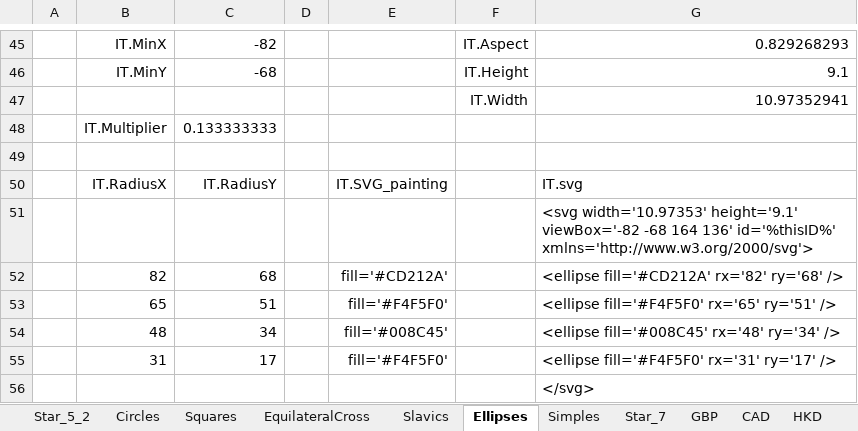
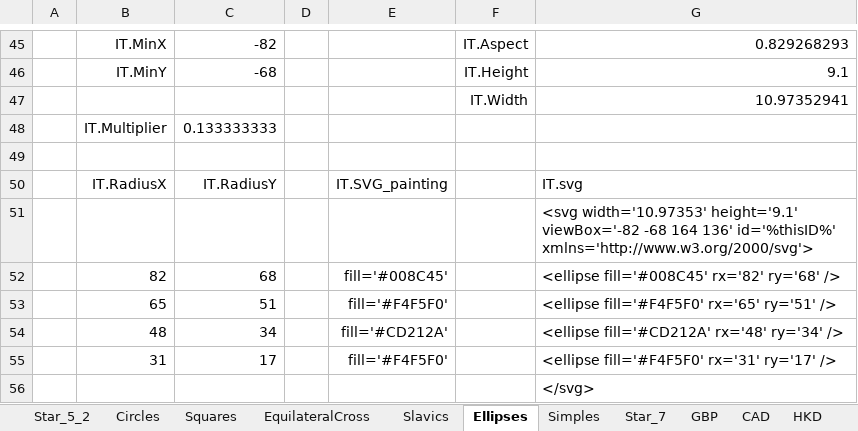
Before and after one commit to jdaw1/chart_markers, an Excel workbook: Construction/SVGs_construction.xlsm, sheet Ellipses, drawn as a sheet; only a part is shown, gaps mark what is left out; values as stored, in another font and other column widths than the file's, no borders; charts and pictures not drawn; the diff names each change by its address in the sheet, - before the commit and + after, or states it on an @@ line.

```diff
--- a/Construction/SVGs_construction.xlsm (sheet Ellipses)
+++ b/Construction/SVGs_construction.xlsm (sheet Ellipses)
-E52: fill='#CD212A'
+E52: fill='#008C45'
-G52: <ellipse fill='#CD212A' rx='82' ry='68' />
+G52: <ellipse fill='#008C45' rx='82' ry='68' />
-E54: fill='#008C45'
+E54: fill='#CD212A'
-G54: <ellipse fill='#008C45' rx='48' ry='34' />
+G54: <ellipse fill='#CD212A' rx='48' ry='34' />
```
Also changed, not shown: sheet Smalls, 1 other file.
